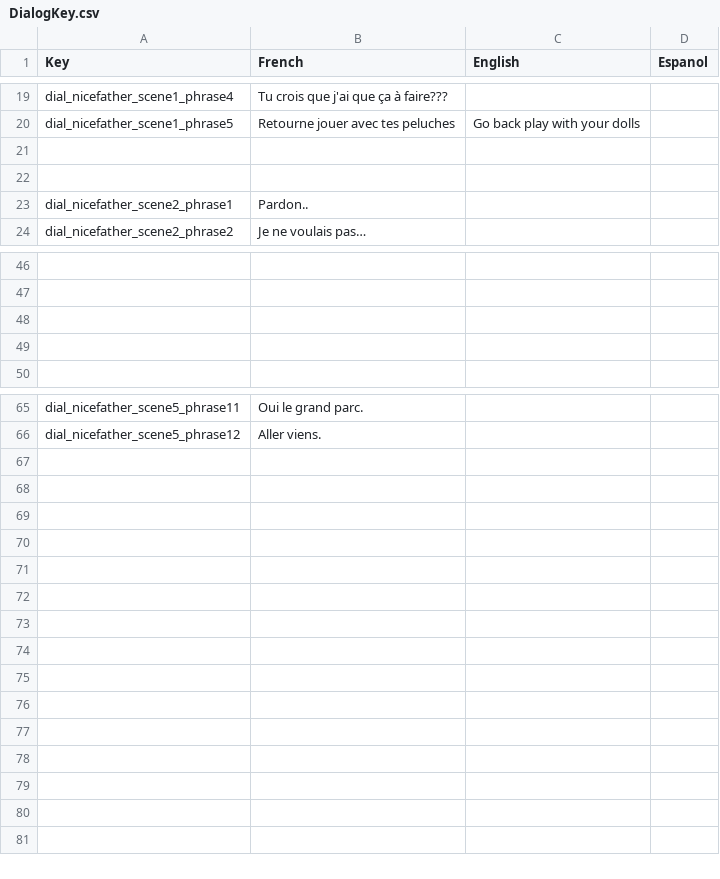
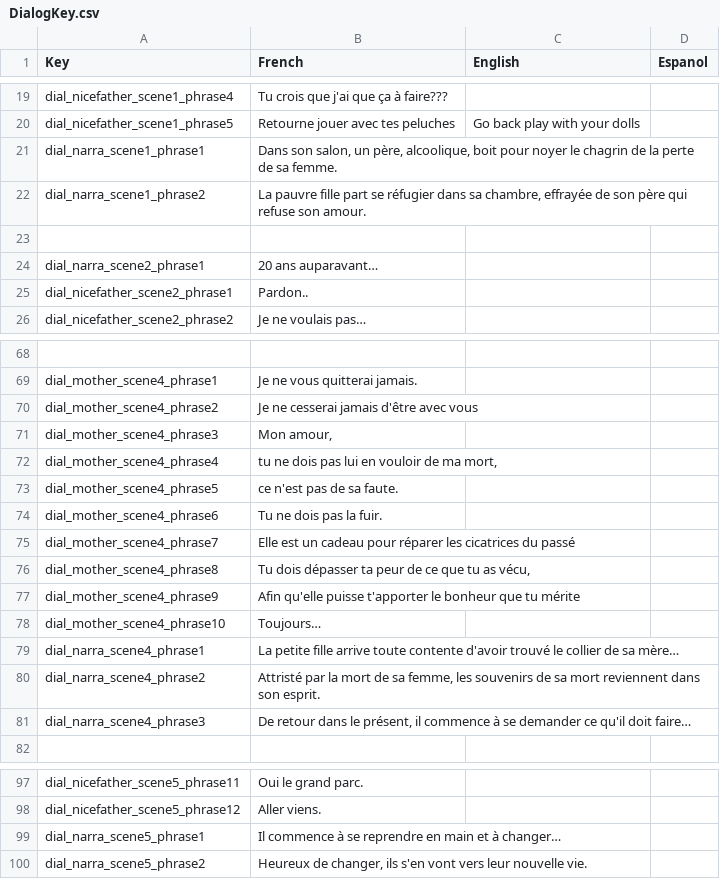
Before and after one commit to GuyomeC/ProjetNarratif3D, a CSV file: Assets/Guillaume/DialogKey.csv, drawn as a sheet; only a part is shown, gaps mark what is left out; addresses are those after the commit; the diff covers the shown part only; the diff names each change by its address in the sheet, - before the commit and + after, or states it on an @@ line.

Commit message:
add file scenes and scene 4end

```diff
--- a/Assets/Guillaume/DialogKey.csv
+++ b/Assets/Guillaume/DialogKey.csv
+row 21: dial_narra_scene1_phrase1 | Dans son salon, un père, alcoolique, boit pour noyer le chagrin de la perte de sa femme.
+row 22: dial_narra_scene1_phrase2 | La pauvre fille part se réfugier dans sa chambre, effrayée de son père qui refuse son amour.
-row 24: (empty)
+row 24: dial_narra_scene2_phrase1 | 20 ans auparavant…
-row 69: (empty)
+row 69: dial_mother_scene4_phrase1 | Je ne vous quitterai jamais.
-row 70: (empty)
+row 70: dial_mother_scene4_phrase2 | Je ne cesserai jamais d'être avec vous
-row 71: (empty)
+row 71: dial_mother_scene4_phrase3 | Mon amour,
+row 72: dial_mother_scene4_phrase4 | tu ne dois pas lui en vouloir de ma mort,
+row 73: dial_mother_scene4_phrase5 | ce n'est pas de sa faute.
+row 74: dial_mother_scene4_phrase6 | Tu ne dois pas la fuir.
+row 75: dial_mother_scene4_phrase7 | Elle est un cadeau pour réparer les cicatrices du passé
+row 76: dial_mother_scene4_phrase8 | Tu dois dépasser ta peur de ce que tu as vécu,
+row 77: dial_mother_scene4_phrase9 | Afin qu'elle puisse t'apporter le bonheur que tu mérite
+row 78: dial_mother_scene4_phrase10 | Toujours…
+row 79: dial_narra_scene4_phrase1 | La petite fille arrive toute contente d'avoir trouvé le collier de sa mère…
+row 80: dial_narra_scene4_phrase2 | Attristé par la mort de sa femme, les souvenirs de sa mort reviennent dans son esprit.
+row 81: dial_narra_scene4_phrase3 | De retour dans le présent, il commence à se demander ce qu'il doit faire…
+row 99: dial_narra_scene5_phrase1 | Il commence à se reprendre en main et à changer…
+row 100: dial_narra_scene5_phrase2 | Heureux de changer, ils s'en vont vers leur nouvelle vie.
```
Also changed, not shown: 20 added rows and 4 edited cells elsewhere in this file, 10 other files.
